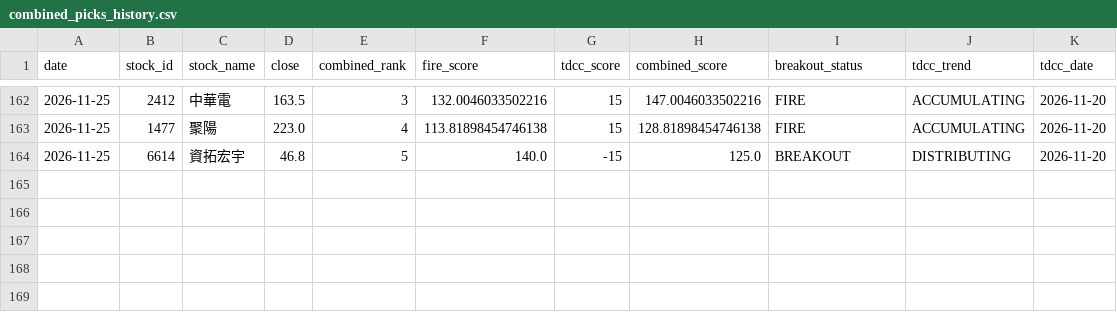
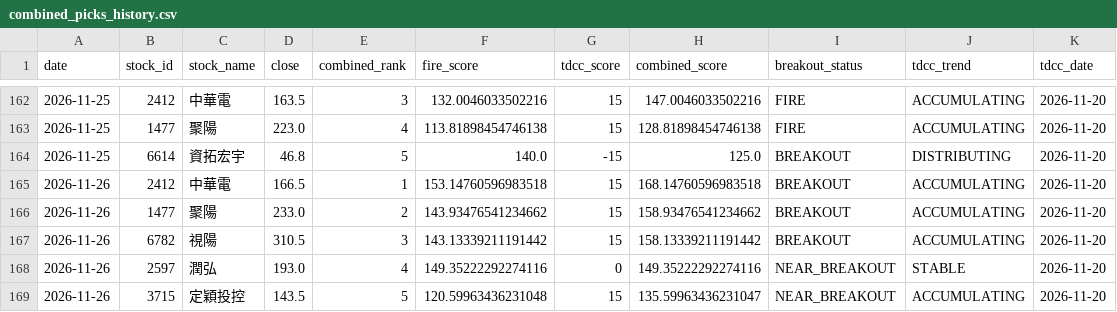
Before and after one commit to seagate1021-code/taiwan-stock-radar, a CSV file: data/history/combined_picks_history.csv, drawn as a sheet; only a part is shown, gaps mark what is left out.

```diff
--- a/data/history/combined_picks_history.csv
+++ b/data/history/combined_picks_history.csv
@@ -164 +164,6 @@
 2026-11-25,6614,資拓宏宇,46.8,5,140.0,-15,125.0,BREAKOUT,DISTRIBUTING,2026-11-20
+2026-11-26,2412,中華電,166.5,1,153.14760596983518,15,168.14760596983518,BREAKOUT,ACCUMULATING,2026-11-20
+2026-11-26,1477,聚陽,233.0,2,143.93476541234662,15,158.93476541234662,BREAKOUT,ACCUMULATING,2026-11-20
+2026-11-26,6782,視陽,310.5,3,143.13339211191442,15,158.13339211191442,BREAKOUT,ACCUMULATING,2026-11-20
+2026-11-26,2597,潤弘,193.0,4,149.35222292274116,0,149.35222292274116,NEAR_BREAKOUT,STABLE,2026-11-20
+2026-11-26,3715,定穎投控,143.5,5,120.59963436231048,15,135.59963436231047,NEAR_BREAKOUT,ACCUMULATING,2026-11-20
```
Also changed, not shown: data/history/combined_top_picks.csv, data/history/stock_signals.csv, 2 other files.
